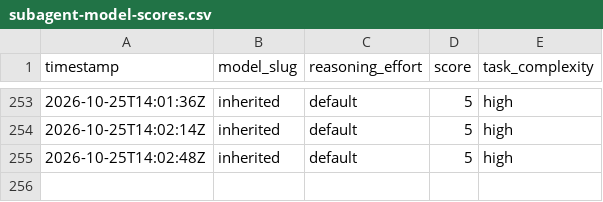
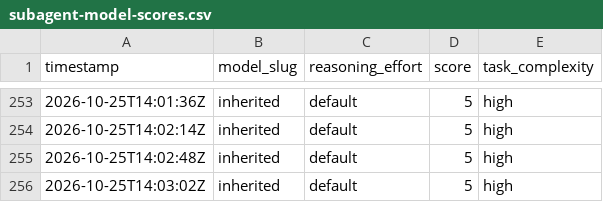
Before and after one commit to alo-labs/valuerank, a CSV file: subagent-model-scores.csv, drawn as a sheet; only a part is shown, gaps mark what is left out; the diff names each change by its address in the sheet, - before the commit and + after, or states it on an @@ line.

```diff
--- a/subagent-model-scores.csv
+++ b/subagent-model-scores.csv
+row 256: 2026-10-25T14:03:02Z | inherited | default | 5 | high
```
